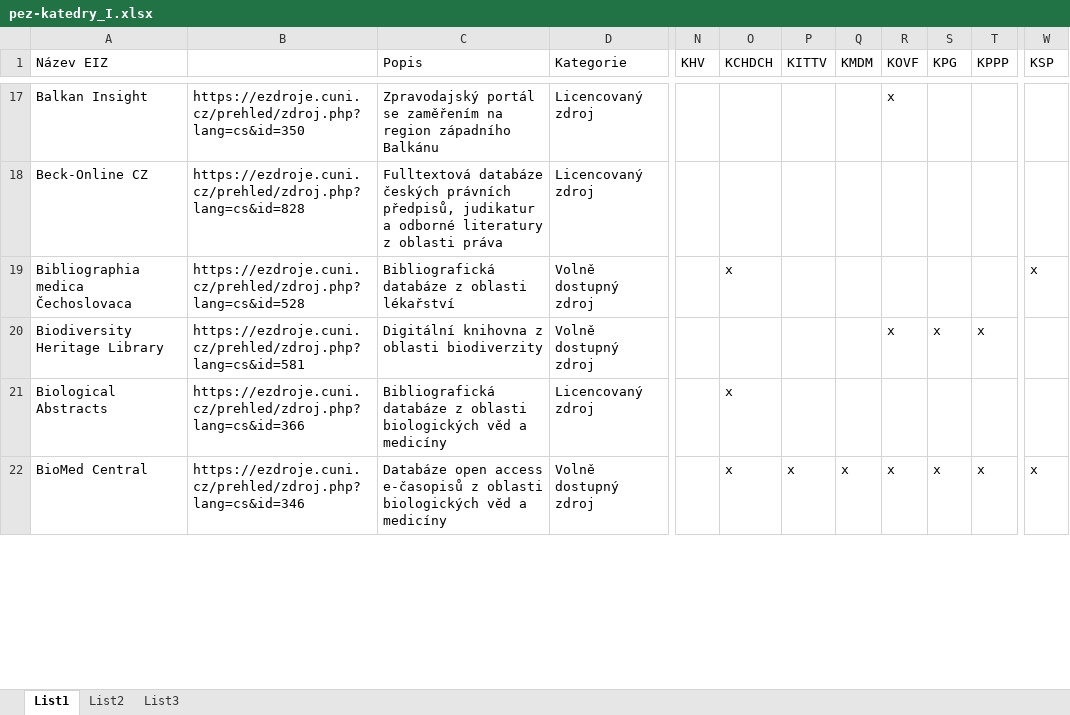
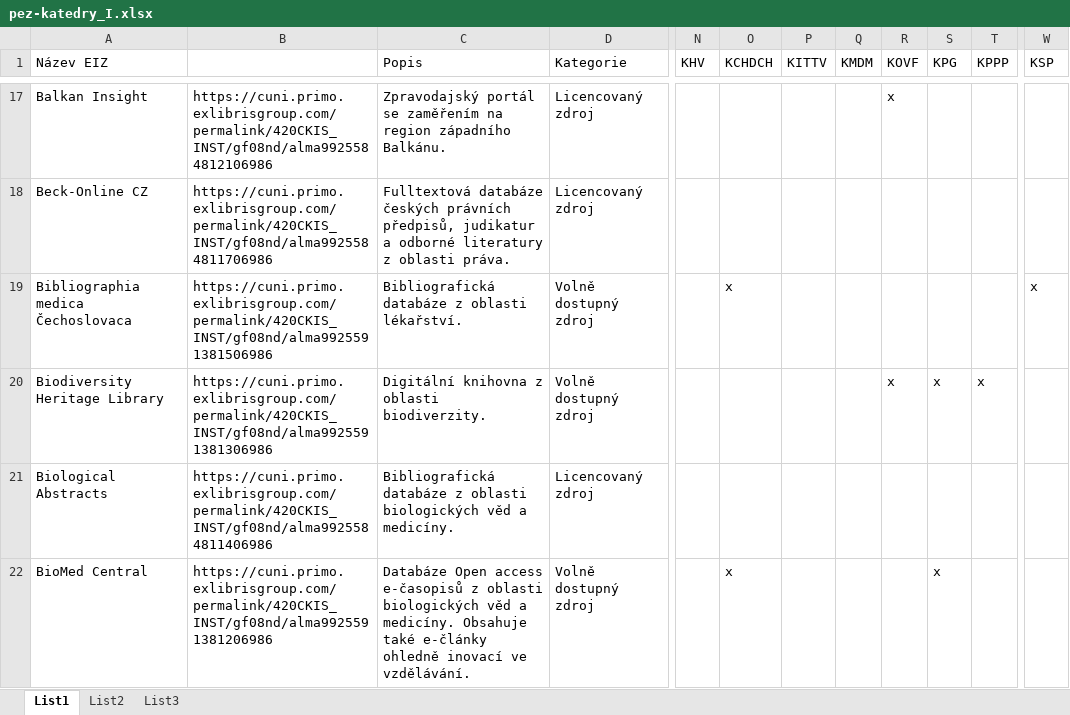
Before and after one commit to Knihovna-PedF-UK/eiz-katedry, an Excel workbook: data/pez-katedry_I.xlsx, sheet List1, drawn as a sheet; only a part is shown, gaps mark what is left out; values as stored, in another font and other column widths than the file's, no cell formats; the diff covers the shown part only; the diff names each change by its address in the sheet, - before the commit and + after, or states it on an @@ line.

```diff
--- a/data/pez-katedry_I.xlsx (sheet List1)
+++ b/data/pez-katedry_I.xlsx (sheet List1)
-B17: https://ezdroje.cuni.cz/prehled/zdroj.php?lang=cs&id=350
+B17: https://cuni.primo.exlibrisgroup.com/permalink/420CKIS_INST/gf08nd/alma9925584812106986
-C17 (Popis): …region západního Balkánu
+C17 (Popis): …region západního Balkánu.
-B18: https://ezdroje.cuni.cz/prehled/zdroj.php?lang=cs&id=828
+B18: https://cuni.primo.exlibrisgroup.com/permalink/420CKIS_INST/gf08nd/alma9925584811706986
-C18 (Popis): …z oblasti práva
+C18 (Popis): …z oblasti práva.
-B19: https://ezdroje.cuni.cz/prehled/zdroj.php?lang=cs&id=528
+B19: https://cuni.primo.exlibrisgroup.com/permalink/420CKIS_INST/gf08nd/alma9925591381506986
-C19 (Popis): Bibliografická databáze z oblasti lékařství
+C19 (Popis): Bibliografická databáze z oblasti lékařství.
-B20: https://ezdroje.cuni.cz/prehled/zdroj.php?lang=cs&id=581
+B20: https://cuni.primo.exlibrisgroup.com/permalink/420CKIS_INST/gf08nd/alma9925591381306986
-C20 (Popis): Digitální knihovna z oblasti biodiverzity
+C20 (Popis): Digitální knihovna z oblasti biodiverzity.
-B21: https://ezdroje.cuni.cz/prehled/zdroj.php?lang=cs&id=366
+B21: https://cuni.primo.exlibrisgroup.com/permalink/420CKIS_INST/gf08nd/alma9925584811406986
-C21 (Popis): …věd a medicíny
+C21 (Popis): …věd a medicíny.
-O21 (KCHDCH): x
+O21 (KCHDCH): (empty)
-B22: https://ezdroje.cuni.cz/prehled/zdroj.php?lang=cs&id=346
+B22: https://cuni.primo.exlibrisgroup.com/permalink/420CKIS_INST/gf08nd/alma9925591381206986
-C22 (Popis): Databáze open access e-časopisů z oblasti biologických věd a medicíny
+C22 (Popis): Databáze Open access e-časopisů z oblasti biologických věd a medicíny. Obsahuje také e-články ohledně inovací ve vzdělávání.
-P22 (KITTV): x
+P22 (KITTV): (empty)
-Q22 (KMDM): x
+Q22 (KMDM): (empty)
-R22 (KOVF): x
+R22 (KOVF): (empty)
-T22 (KPPP): x
+T22 (KPPP): (empty)
-W22 (KSP): x
+W22 (KSP): (empty)
```
Also changed, not shown: 9 added rows, 24 removed rows and 300 edited cells elsewhere in this sheet, cell formats.
